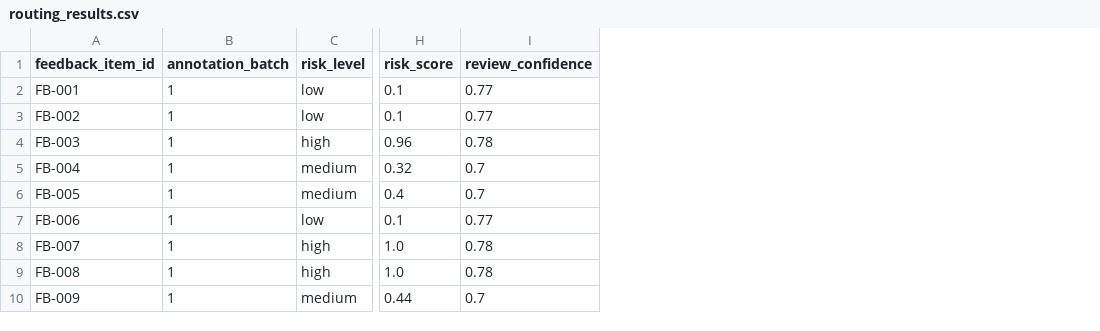
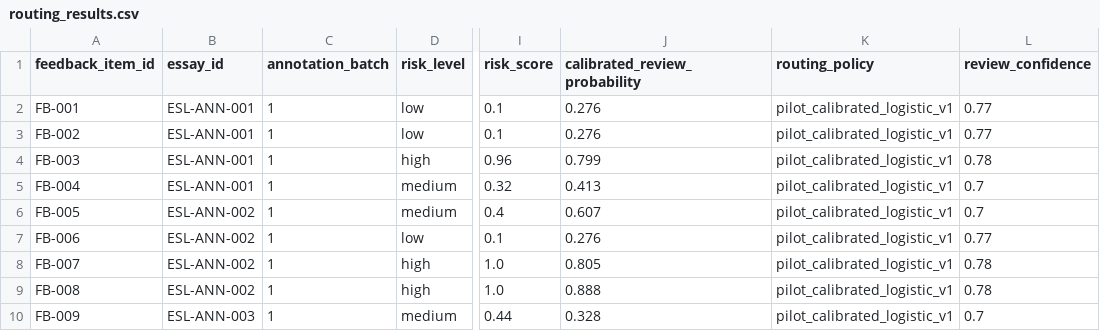
Before and after one commit to yyting2006-ai/ConsensusScope, a CSV file: expert_annotation_app/sample_data/routing_results.csv, drawn as a sheet; only a part is shown, gaps mark what is left out; the diff covers the shown part only; the diff names each change by its address in the sheet, - before the commit and + after, or states it on an @@ line.

```diff
--- a/expert_annotation_app/sample_data/routing_results.csv
+++ b/expert_annotation_app/sample_data/routing_results.csv
+column B (essay_id), rows 2-10: ESL-ANN-001 | ESL-ANN-001 | ESL-ANN-001 | ESL-ANN-001 | ESL-ANN-002 | ESL-ANN-002 | ESL-ANN-002 | ESL-ANN-002 | ESL-ANN-003
+column J (calibrated_review_probability), rows 2-10: 0.276 | 0.276 | 0.799 | 0.413 | 0.607 | 0.276 | 0.805 | 0.888 | 0.328
+column K (routing_policy), rows 2-10: all pilot_calibrated_logistic_v1
```
Also changed, not shown: 43 edited cells elsewhere in this file, data/esl_writing_demo/routing_results.csv, reports/esl_writing_feedback_analysis/combined_routing_eval.csv, 15 other files.
